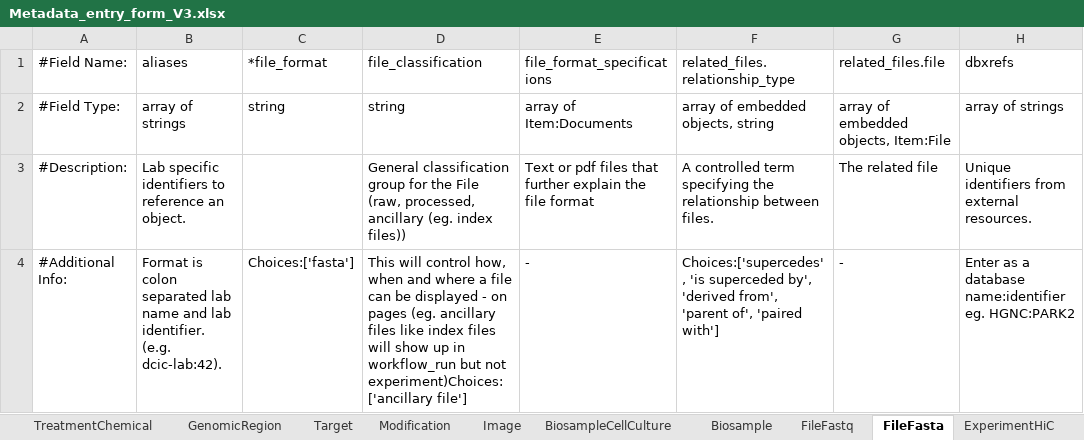
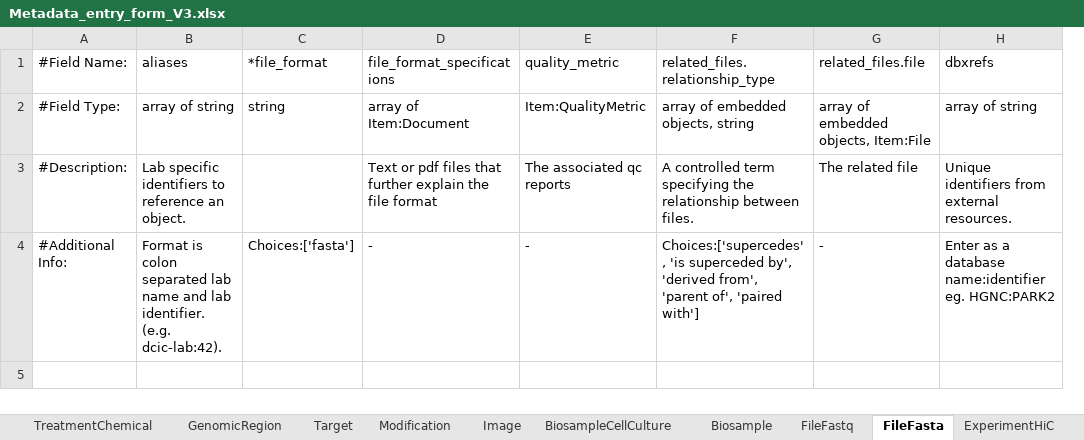
Before and after one commit to dekkerlab/cLIMS, an Excel workbook: organization/static/siteWide/Metadata_entry_form_V3.xlsx, sheet FileFasta, drawn as a sheet; values as stored, in another font and other column widths than the file's, no borders; removed rows and columns are numbered as before the commit, all else as after; the diff names each change by its address in the sheet, - before the commit and + after, or states it on an @@ line.

```diff
--- a/organization/static/siteWide/Metadata_entry_form_V3.xlsx (sheet FileFasta)
+++ b/organization/static/siteWide/Metadata_entry_form_V3.xlsx (sheet FileFasta)
-column D (file_classification), rows 2-4: string | General classification group for the File (raw, processed, ancillary (eg. index files)) | This will control how, when and where a file can be displayed - on pages (eg. ancillary files like index files will show up in workflow_run but not experiment)Choices:['ancillary file']
+column E (quality_metric), rows 2-4: Item:QualityMetric | The associated qc reports | -
-B2 (aliases): array of strings
+B2 (aliases): array of string
-D2 (file_format_specifications): array of Item:Documents
+D2 (file_format_specifications): array of Item:Document
-H2 (dbxrefs): array of strings
+H2 (dbxrefs): array of string
```
Also changed, not shown: sheet Biosource, sheet Protocol, sheet Vendor, sheet Document, sheet Enzyme, sheet Target, 15 more sheets, other sheet tabs, 9 other files.
